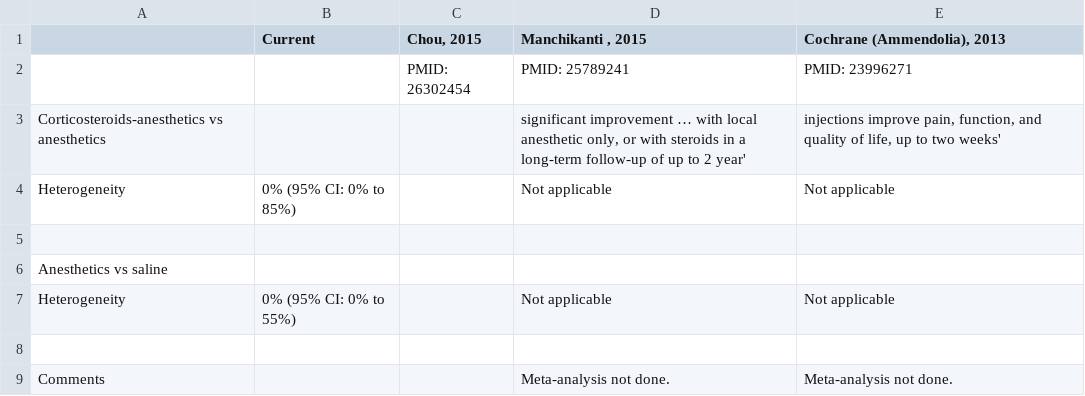
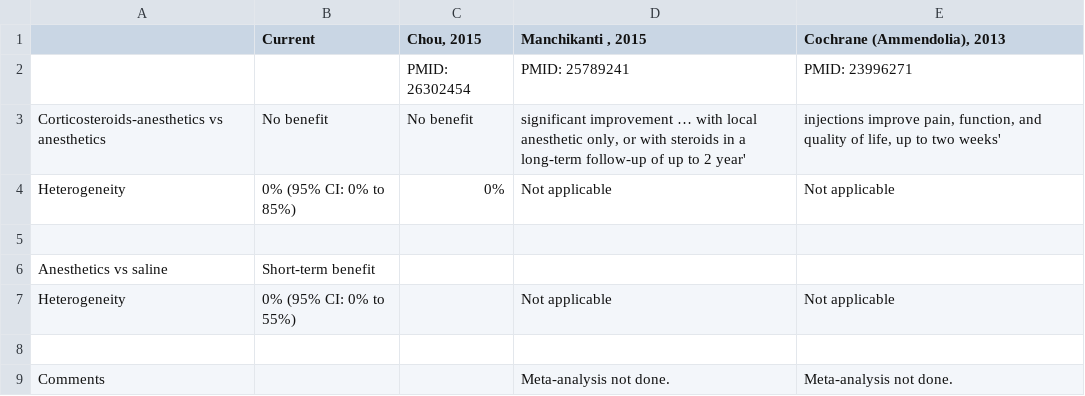
Before and after one commit to openMetaAnalysis/Spinal-stenosis-treatment-with-epidural-corticosteroids, a CSV file: reconciliation-tables/Reconciliation of conclusions.csv, drawn as a sheet.

```diff
--- a/reconciliation-tables/Reconciliation of conclusions.csv
+++ b/reconciliation-tables/Reconciliation of conclusions.csv
@@ -2,6 +2,6 @@
 ,,PMID: 26302454,PMID: 25789241,PMID: 23996271
-Corticosteroids-anesthetics vs anesthetics,,,"significant improvement … with local anesthetic only, or with steroids in a long-term follow-up of up to 2 year'","injections improve pain, function, and quality of life, up to two weeks'"
-Heterogeneity, 0% (95% CI: 0% to 85%),,Not applicable,Not applicable
+Corticosteroids-anesthetics vs anesthetics,No benefit,No benefit,"significant improvement … with local anesthetic only, or with steroids in a long-term follow-up of up to 2 year'","injections improve pain, function, and quality of life, up to two weeks'"
+Heterogeneity, 0% (95% CI: 0% to 85%),0%,Not applicable,Not applicable
 ,,, ,
-Anesthetics vs saline,,, ,
+Anesthetics vs saline,Short-term benefit,, ,
 Heterogeneity, 0% (95% CI: 0% to 55%),,Not applicable,Not applicable
```
Also changed, not shown: data/corticosteroids-anesthetics vs anesthetics.csv, reconciliation-tables/Reconciliation of studies. Corticosteroids-anesthetics vs anesthetics.csv.
